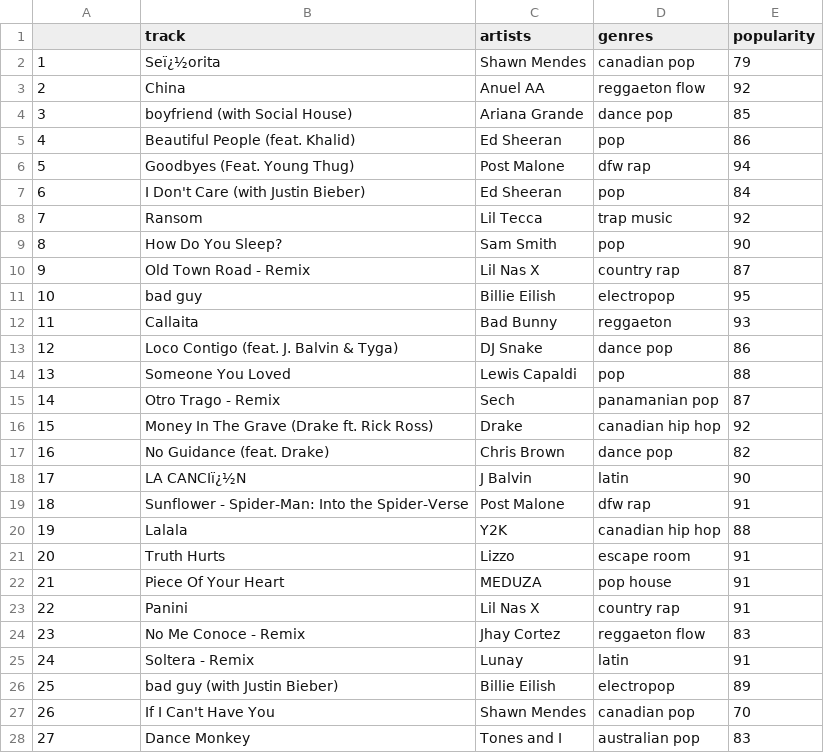
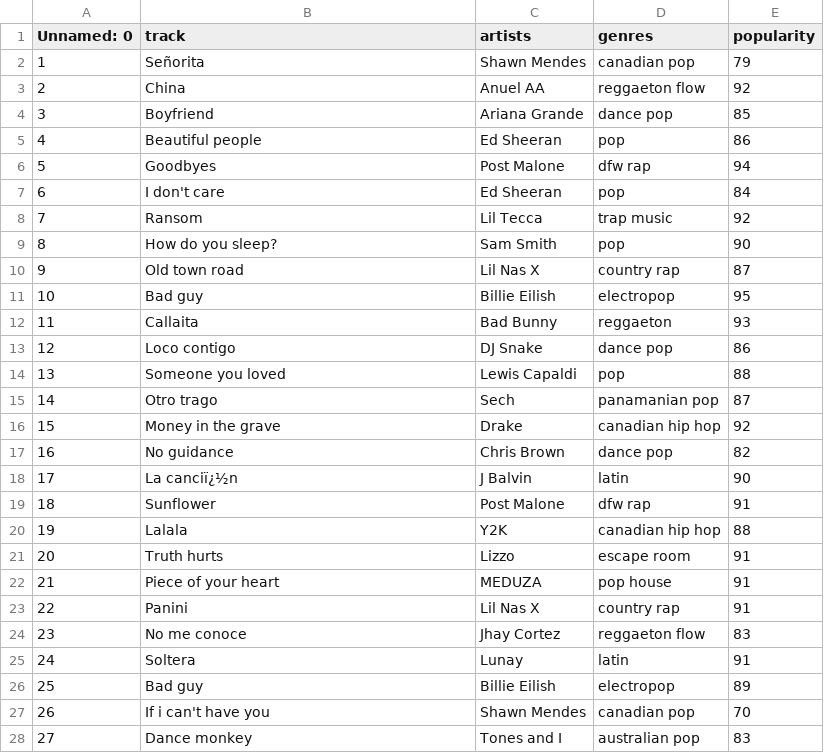
Before and after one commit to FrostyAqua37/Spotify-analysis-and-visualizations, a CSV file: Cleaned data/top_tracks_2019_cleaned.csv, drawn as a sheet; only a part is shown; the diff covers the shown part only.

```diff
--- a/Cleaned data/top_tracks_2019_cleaned.csv
+++ b/Cleaned data/top_tracks_2019_cleaned.csv
@@ -1,28 +1,28 @@
-,track,artists,genres,popularity
-1,Seï¿½orita,Shawn Mendes,canadian pop,79
+Unnamed: 0,track,artists,genres,popularity
+1,Señorita,Shawn Mendes,canadian pop,79
 2,China,Anuel AA,reggaeton flow,92
-3,boyfriend (with Social House),Ariana Grande,dance pop,85
-4,Beautiful People (feat. Khalid),Ed Sheeran,pop,86
-5,Goodbyes (Feat. Young Thug),Post Malone,dfw rap,94
-6,I Don't Care (with Justin Bieber),Ed Sheeran,pop,84
+3,Boyfriend,Ariana Grande,dance pop,85
+4,Beautiful people,Ed Sheeran,pop,86
+5,Goodbyes,Post Malone,dfw rap,94
+6,I don't care,Ed Sheeran,pop,84
 7,Ransom,Lil Tecca,trap music,92
-8,How Do You Sleep?,Sam Smith,pop,90
-9,Old Town Road - Remix,Lil Nas X,country rap,87
-10,bad guy,Billie Eilish,electropop,95
+8,How do you sleep?,Sam Smith,pop,90
+9,Old town road,Lil Nas X,country rap,87
+10,Bad guy,Billie Eilish,electropop,95
 11,Callaita,Bad Bunny,reggaeton,93
-12,Loco Contigo (feat. J. Balvin & Tyga),DJ Snake,dance pop,86
-13,Someone You Loved,Lewis Capaldi,pop,88
-14,Otro Trago - Remix,Sech,panamanian pop,87
-15,Money In The Grave (Drake ft. Rick Ross),Drake,canadian hip hop,92
-16,No Guidance (feat. Drake),Chris Brown,dance pop,82
-17,LA CANCIï¿½N,J Balvin,latin,90
-18,Sunflower - Spider-Man: Into the Spider-Verse,Post Malone,dfw rap,91
+12,Loco contigo,DJ Snake,dance pop,86
+13,Someone you loved,Lewis Capaldi,pop,88
+14,Otro trago,Sech,panamanian pop,87
+15,Money in the grave,Drake,canadian hip hop,92
+16,No guidance,Chris Brown,dance pop,82
+17,La canciï¿½n,J Balvin,latin,90
+18,Sunflower,Post Malone,dfw rap,91
 19,Lalala,Y2K,canadian hip hop,88
-20,Truth Hurts,Lizzo,escape room,91
-21,Piece Of Your Heart,MEDUZA,pop house,91
+20,Truth hurts,Lizzo,escape room,91
+21,Piece of your heart,MEDUZA,pop house,91
 22,Panini,Lil Nas X,country rap,91
-23,No Me Conoce - Remix,Jhay Cortez,reggaeton flow,83
-24,Soltera - Remix,Lunay,latin,91
-25,bad guy (with Justin Bieber),Billie Eilish,electropop,89
-26,If I Can't Have You,Shawn Mendes,canadian pop,70
-27,Dance Monkey,Tones and I,australian pop,83
+23,No me conoce,Jhay Cortez,reggaeton flow,83
+24,Soltera,Lunay,latin,91
+25,Bad guy,Billie Eilish,electropop,89
+26,If i can't have you,Shawn Mendes,canadian pop,70
+27,Dance monkey,Tones and I,australian pop,83
```
Also changed, not shown: 16 edited cells elsewhere in this file, Cleaned data/top_tracks_2020_cleaned.csv, 1 other file.
